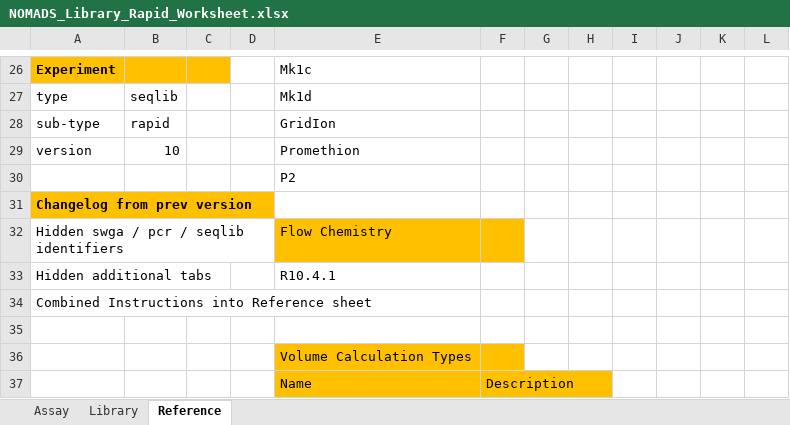
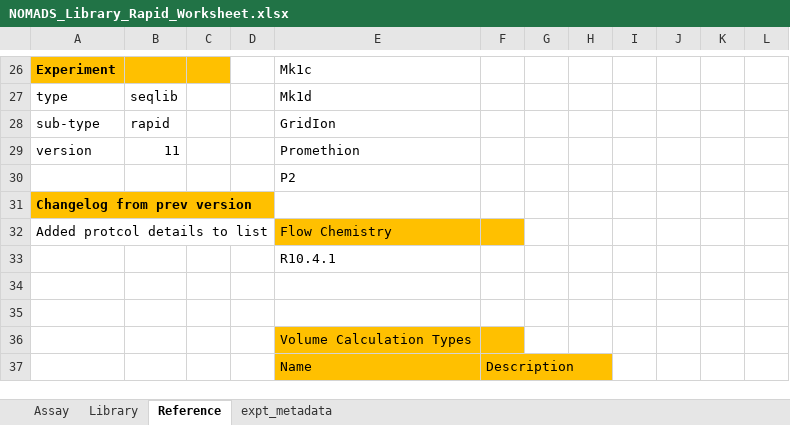
Before and after one commit to nomads-community/warehouse, an Excel workbook: templates/NOMADS_Library_Rapid_Worksheet.xlsx, sheet Reference, drawn as a sheet; only a part is shown, gaps mark what is left out; values as stored, in another font and other column widths than the file's, no borders; charts and pictures and table styles not drawn; the diff names each change by its address in the sheet, - before the commit and + after, or states it on an @@ line.

```diff
--- a/templates/NOMADS_Library_Rapid_Worksheet.xlsx (sheet Reference)
+++ b/templates/NOMADS_Library_Rapid_Worksheet.xlsx (sheet Reference)
@@ sheet tab unhidden: expt_metadata @@
-B29: 10
+B29: 11
-A32: Hidden swga / pcr / seqlib identifiers
+A32: Added protcol details to list
-A33: Hidden additional tabs
+A33: (empty)
-A34: Combined Instructions into Reference sheet
+A34: (empty)
```
Also changed, not shown: 1 other file.
